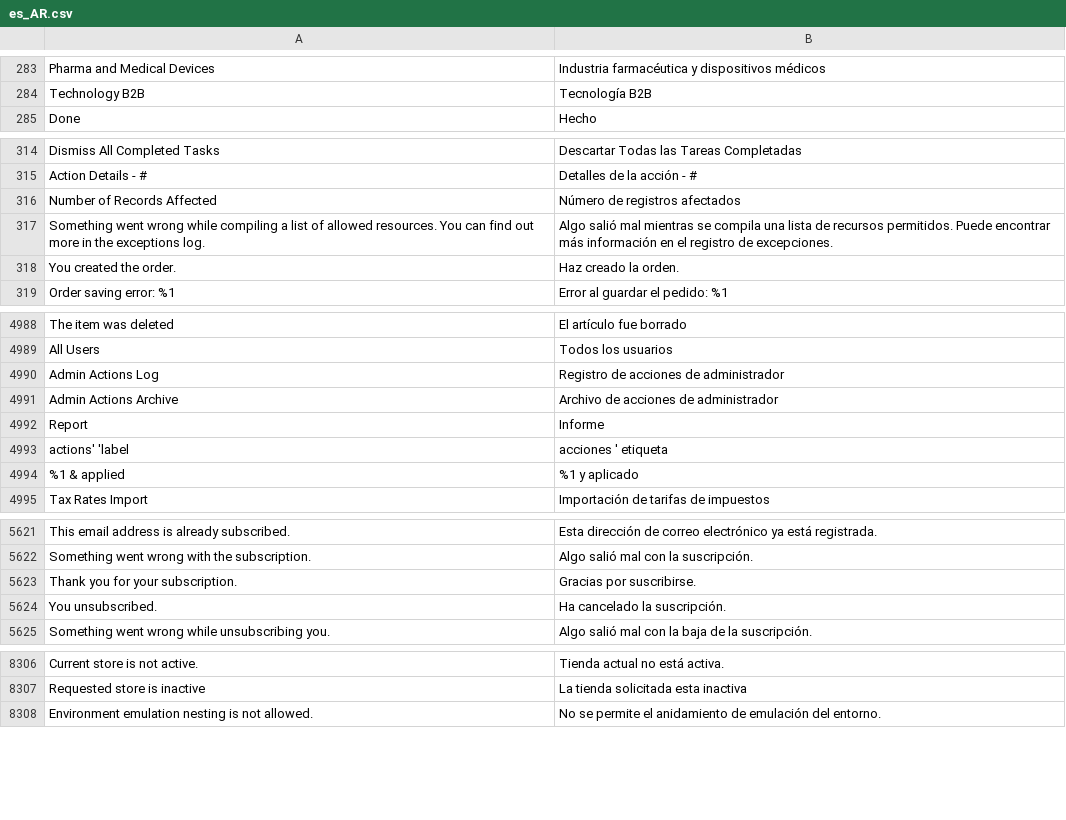
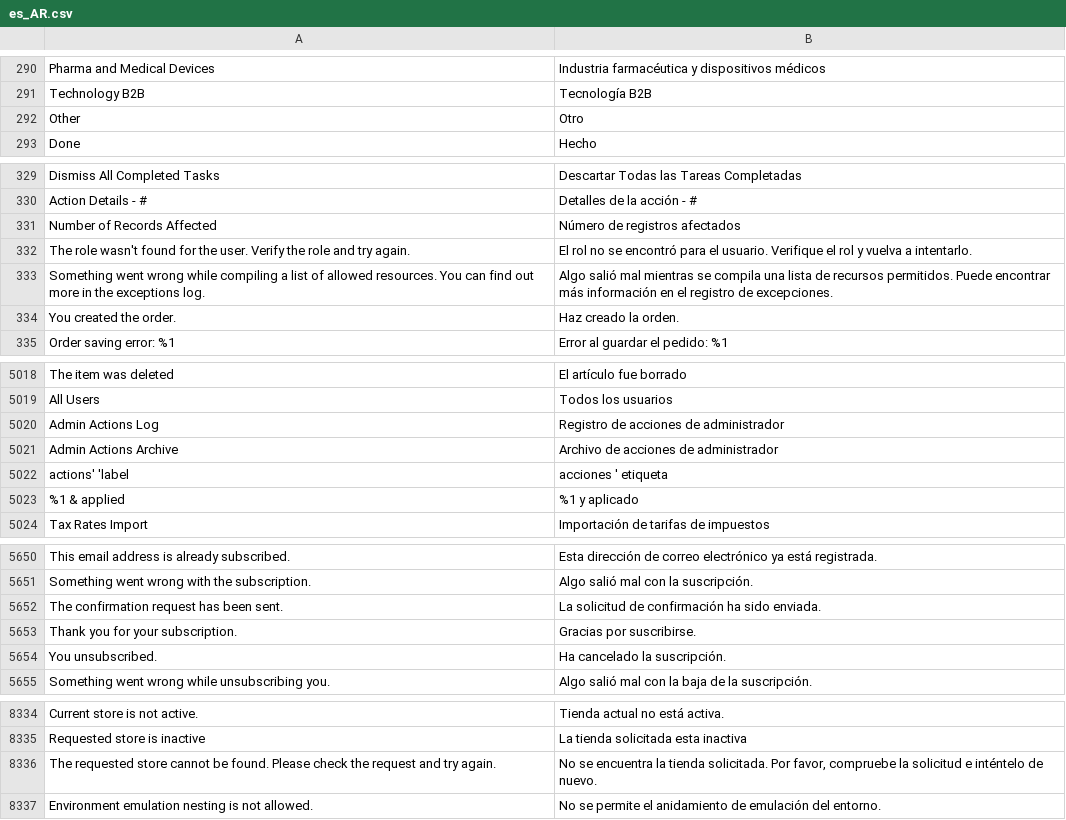
Before and after one commit to magento-l10n/language-es_AR, a CSV file: es_AR.csv, drawn as a sheet; only a part is shown, gaps mark what is left out; the diff covers the shown part only; the diff names each change by its address in the sheet, - before the commit and + after, or states it on an @@ line.

```diff
--- a/es_AR.csv
+++ b/es_AR.csv
@@ row 9217 moved to row 292: Other @@
+row 332: The role wasn't found for the user. Verify the role and try again. | El rol no se encontró para el usuario. Verifique el rol y vuelva a intentarlo.
@@ row 4992 moved to row 317: Report @@
+row 5652: The confirmation request has been sent. | La solicitud de confirmación ha sido enviada.
+row 8336: The requested store cannot be found. Please check the request and try again. | No se encuentra la tienda solicitada. Por favor, compruebe la solicitud e inténtelo de nuevo.
```
Also changed, not shown: 25 added rows and 2 moved rows elsewhere in this file, 1 other file.
